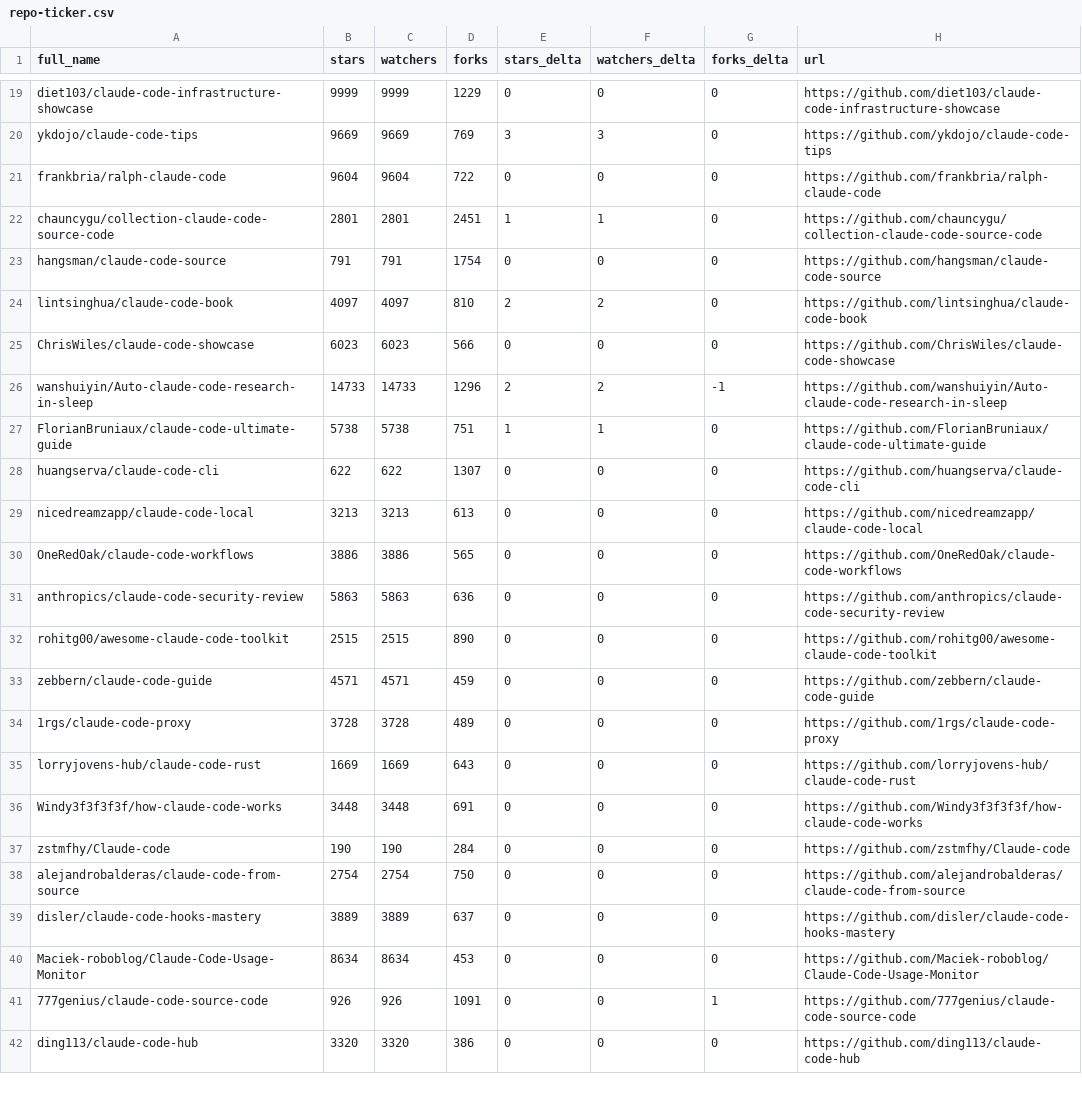
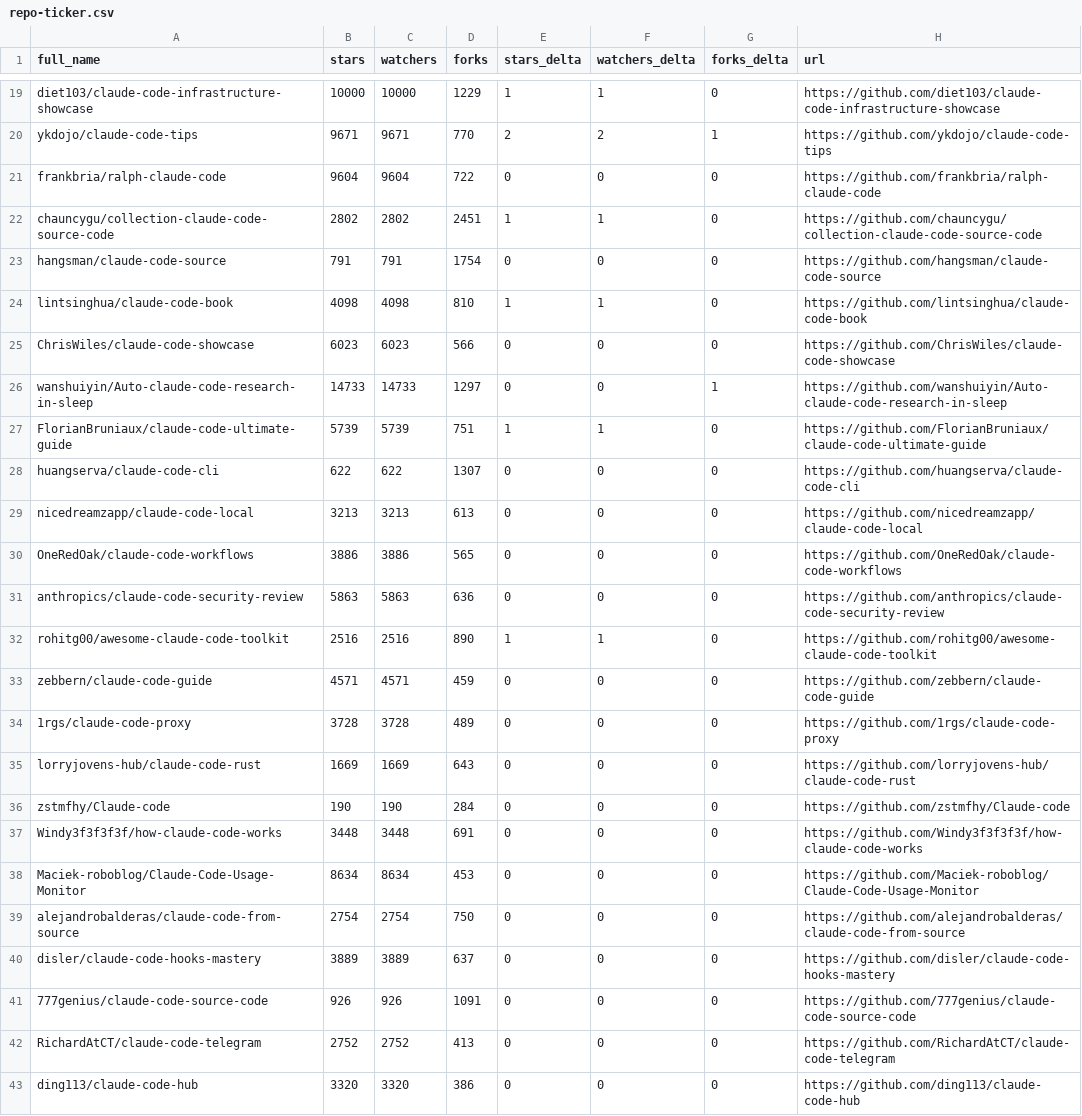
Before and after one commit to RatomatoR/awesome-claude-code, a CSV file: data/repo-ticker.csv, drawn as a sheet; only a part is shown, gaps mark what is left out; the diff covers the shown part only; the diff names each change by its address in the sheet, - before the commit and + after, or states it on an @@ line.

```diff
--- a/data/repo-ticker.csv
+++ b/data/repo-ticker.csv
-B19 (stars): 9999
+B19 (stars): 10000
-C19 (watchers): 9999
+C19 (watchers): 10000
-E19 (stars_delta): 0
+E19 (stars_delta): 1
-F19 (watchers_delta): 0
+F19 (watchers_delta): 1
-B20 (stars): 9669
+B20 (stars): 9671
-C20 (watchers): 9669
+C20 (watchers): 9671
-D20 (forks): 769
+D20 (forks): 770
-E20 (stars_delta): 3
+E20 (stars_delta): 2
-F20 (watchers_delta): 3
+F20 (watchers_delta): 2
-G20 (forks_delta): 0
+G20 (forks_delta): 1
-B22 (stars): 2801
+B22 (stars): 2802
-C22 (watchers): 2801
+C22 (watchers): 2802
-B24 (stars): 4097
+B24 (stars): 4098
-C24 (watchers): 4097
+C24 (watchers): 4098
-E24 (stars_delta): 2
+E24 (stars_delta): 1
-F24 (watchers_delta): 2
+F24 (watchers_delta): 1
-D26 (forks): 1296
+D26 (forks): 1297
-E26 (stars_delta): 2
+E26 (stars_delta): 0
-F26 (watchers_delta): 2
+F26 (watchers_delta): 0
-G26 (forks_delta): -1
+G26 (forks_delta): 1
-B27 (stars): 5738
+B27 (stars): 5739
-C27 (watchers): 5738
+C27 (watchers): 5739
-B32 (stars): 2515
+B32 (stars): 2516
-C32 (watchers): 2515
+C32 (watchers): 2516
-E32 (stars_delta): 0
+E32 (stars_delta): 1
-F32 (watchers_delta): 0
+F32 (watchers_delta): 1
@@ row 37 moved to row 36: zstmfhy/Claude-code @@
@@ row 40 moved to row 38: Maciek-roboblog/Claude-Code-Usage-Monito… @@
-G41 (forks_delta): 1
+G41 (forks_delta): 0
@@ row 43 moved to row 42: RichardAtCT/claude-code-telegram @@
```
Also changed, not shown: 1 moved row and 114 edited cells elsewhere in this file, 2 other files.
